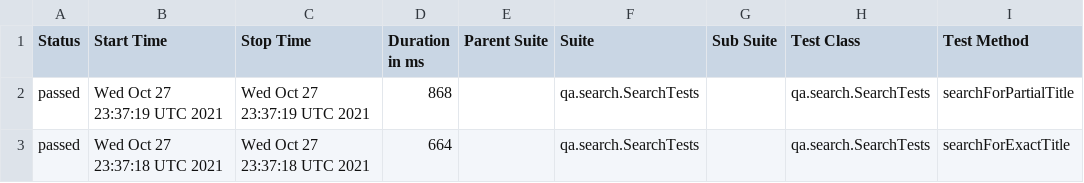
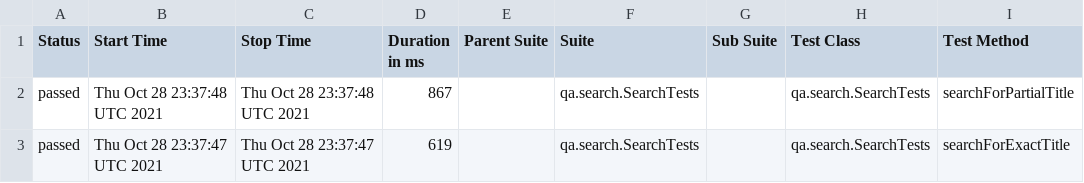
Before and after one commit to reinaldorossetti/playwright-kotlin-junit5, a CSV file: chromium/data/suites.csv, drawn as a sheet; only a part is shown; the diff names each change by its address in the sheet, - before the commit and + after, or states it on an @@ line.

```diff
--- a/chromium/data/suites.csv
+++ b/chromium/data/suites.csv
-B2 (Start Time): Wed Oct 27 23:37:19 UTC 2021
+B2 (Start Time): Thu Oct 28 23:37:48 UTC 2021
-C2 (Stop Time): Wed Oct 27 23:37:19 UTC 2021
+C2 (Stop Time): Thu Oct 28 23:37:48 UTC 2021
-D2 (Duration in ms): 868
+D2 (Duration in ms): 867
-B3 (Start Time): Wed Oct 27 23:37:18 UTC 2021
+B3 (Start Time): Thu Oct 28 23:37:47 UTC 2021
-C3 (Stop Time): Wed Oct 27 23:37:18 UTC 2021
+C3 (Stop Time): Thu Oct 28 23:37:47 UTC 2021
-D3 (Duration in ms): 664
+D3 (Duration in ms): 619
```
Also changed, not shown: 17 other files.
